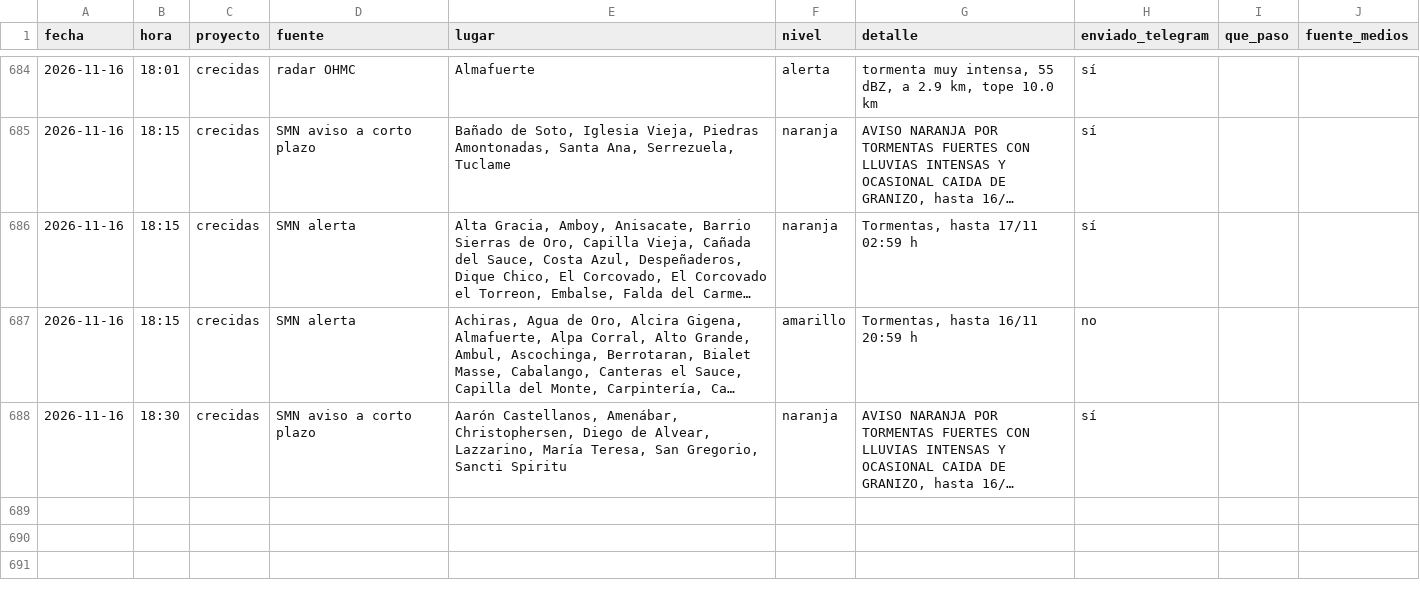
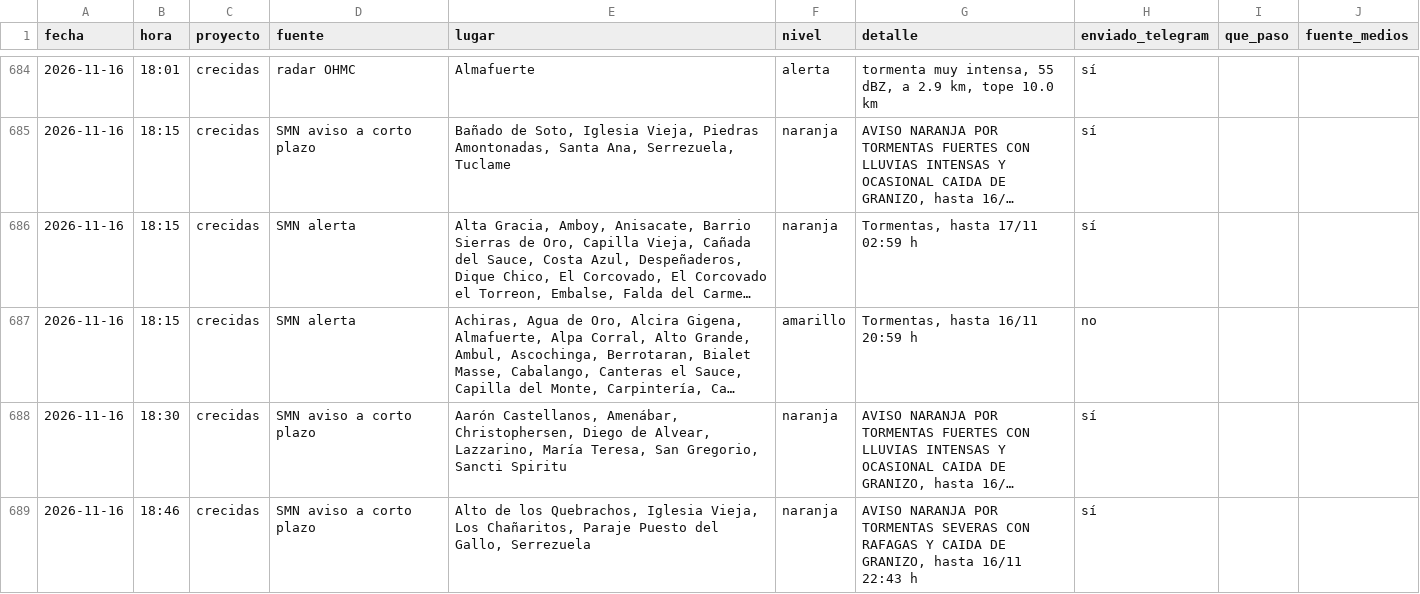
Before and after one commit to diegoesteve/predinun, a CSV file: data/historial_alarmas.csv, drawn as a sheet; only a part is shown, gaps mark what is left out; long unchanged cells end in …; the diff names each change by its address in the sheet, - before the commit and + after, or states it on an @@ line.

```diff
--- a/data/historial_alarmas.csv
+++ b/data/historial_alarmas.csv
+row 689: 2026-11-16 | 18:46 | crecidas | SMN aviso a corto plazo | Alto de los Quebrachos, Iglesia Vieja, Los Chañaritos, Paraje Puesto del Gallo, Serrezuela | naranja | AVISO NARANJA POR TORMENTAS SEVERAS CON RAFAGAS Y CAIDA DE GRANIZO, hasta 16/11 22:43 h | sí
```
Also changed, not shown: 16 other files.
